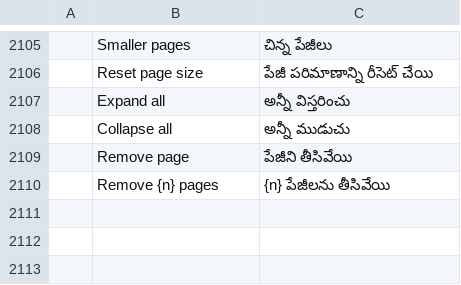
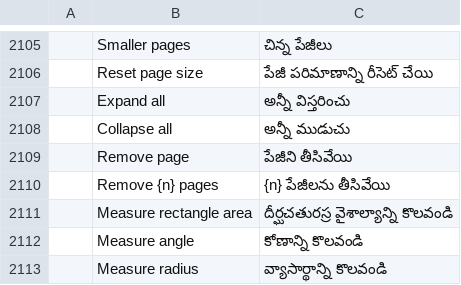
Before and after one commit to Azurehawke/pdfcraft, a TSV file: crates/ui-egui/src/i18n/te.tsv, drawn as a sheet; only a part is shown, gaps mark what is left out; the diff names each change by its address in the sheet, - before the commit and + after, or states it on an @@ line.

```diff
--- a/crates/ui-egui/src/i18n/te.tsv
+++ b/crates/ui-egui/src/i18n/te.tsv
+row 2111:  | Measure rectangle area | దీర్ఘచతురస్ర వైశాల్యాన్ని కొలవండి
+row 2112:  | Measure angle | కోణాన్ని కొలవండి
+row 2113:  | Measure radius | వ్యాసార్థాన్ని కొలవండి
```
Also changed, not shown: crates/ui-egui/src/i18n/es.tsv, crates/ui-egui/src/i18n/zh-hant.tsv, 1 other file.
